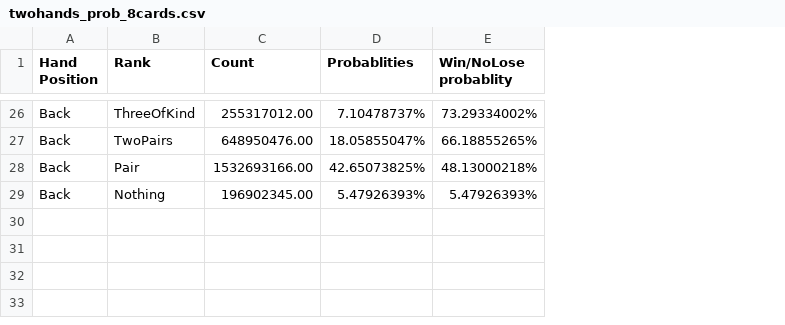
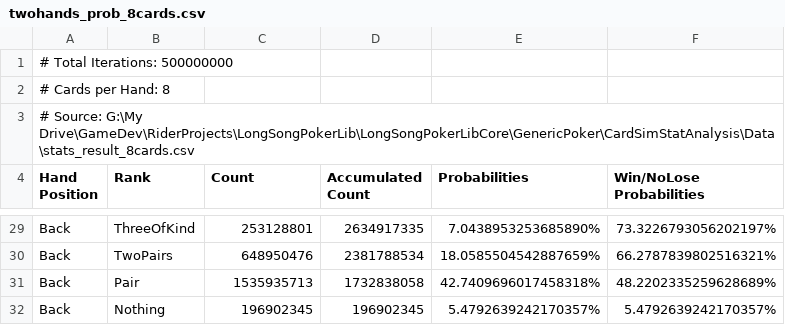
Before and after one commit to nirvanalangiou8/LongSongPokerLib, a CSV file: LongSongPokerLibCore/GenericPoker/CardSimStatAnalysis/Data/twohands_prob_8cards.csv, drawn as a sheet; only a part is shown, gaps mark what is left out; removed rows and columns are numbered as before the commit, all else as after; the diff covers the shown part only; the diff names each change by its address in the sheet, - before the commit and + after, or states it on an @@ line.

```diff
--- a/LongSongPokerLibCore/GenericPoker/CardSimStatAnalysis/Data/twohands_prob_8cards.csv
+++ b/LongSongPokerLibCore/GenericPoker/CardSimStatAnalysis/Data/twohands_prob_8cards.csv
-column D (Probablities), rows 26-29: 7.10478737% | 18.05855047% | 42.65073825% | 5.47926393%
-column E (Win/NoLose probablity), rows 26-29: 73.29334002% | 66.18855265% | 48.13000218% | 5.47926393%
+column D (Accumulated Count), rows 29-32: 2634917335 | 2381788534 | 1732838058 | 196902345
+column E (Probabilities), rows 29-32: 7.0438953253685890% | 18.0585504542887659% | 42.7409696017458318% | 5.4792639242170357%
+column F (Win/NoLose Probabilities), rows 29-32: 73.3226793056202197% | 66.2787839802516321% | 48.2202335259628689% | 5.4792639242170357%
+row 1: # Total Iterations: 500000000
+row 2: # Cards per Hand: 8
+row 3: # Source: G:\My Drive\GameDev\RiderProjects\LongSongPokerLib\LongSongPokerLibCore\GenericPoker\CardSimStatAnalysis\Data\stats_result_8cards.csv
-C29 (Count): 255317012.00
+C29 (Count): 253128801
-C30 (Count): 648950476.00
+C30 (Count): 648950476
-C31 (Count): 1532693166.00
+C31 (Count): 1535935713
-C32 (Count): 196902345.00
+C32 (Count): 196902345
```
Also changed, not shown: 24 edited cells elsewhere in this file, LongSongPokerLibCore/GenericPoker/CardSimStatAnalysis/Data/test_out_8cards.csv, LongSongPokerLibCore/GenericPoker/CardSimStatAnalysis/Data/test_out_9cards.csv, 3 other files.
